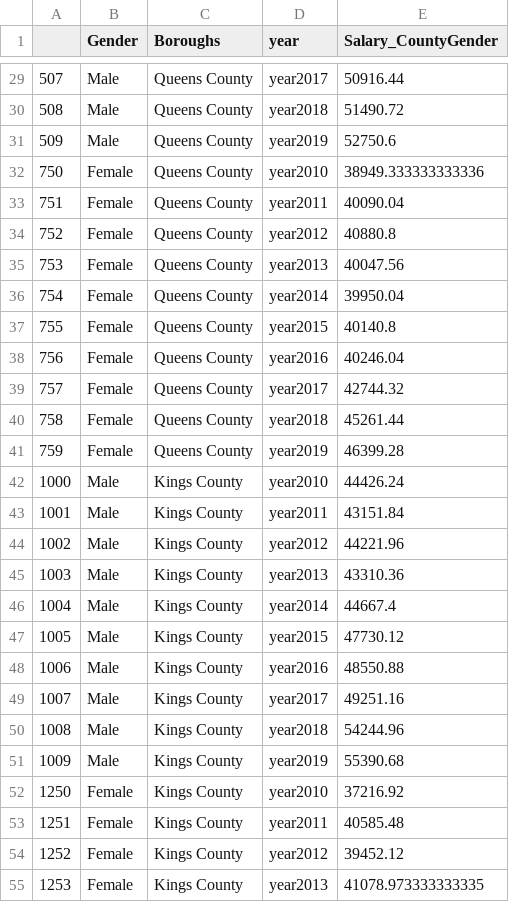
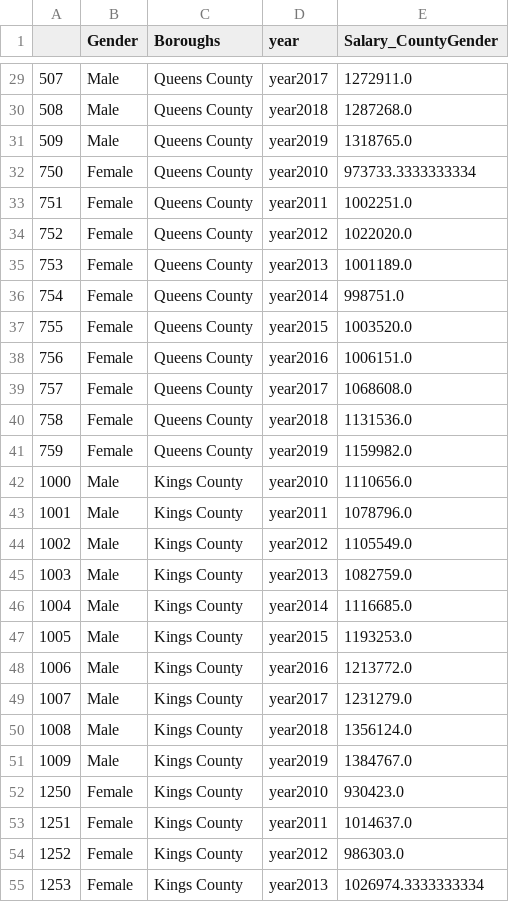
Before and after one commit to tracy3057/STAT5702_NYC_Employment_Analysis, a CSV file: DataPreprocessing/Data/education/salary_edu.csv, drawn as a sheet; only a part is shown, gaps mark what is left out; the diff covers the shown part only.

Commit message:
salary_edu

```diff
--- a/DataPreprocessing/Data/education/salary_edu.csv
+++ b/DataPreprocessing/Data/education/salary_edu.csv
@@ -29,27 +29,27 @@
-507,Male,Queens County,year2017,50916.44
-508,Male,Queens County,year2018,51490.72
-509,Male,Queens County,year2019,52750.6
-750,Female,Queens County,year2010,38949.333333333336
-751,Female,Queens County,year2011,40090.04
-752,Female,Queens County,year2012,40880.8
-753,Female,Queens County,year2013,40047.56
-754,Female,Queens County,year2014,39950.04
-755,Female,Queens County,year2015,40140.8
-756,Female,Queens County,year2016,40246.04
-757,Female,Queens County,year2017,42744.32
-758,Female,Queens County,year2018,45261.44
-759,Female,Queens County,year2019,46399.28
-1000,Male,Kings County,year2010,44426.24
-1001,Male,Kings County,year2011,43151.84
-1002,Male,Kings County,year2012,44221.96
-1003,Male,Kings County,year2013,43310.36
-1004,Male,Kings County,year2014,44667.4
-1005,Male,Kings County,year2015,47730.12
-1006,Male,Kings County,year2016,48550.88
-1007,Male,Kings County,year2017,49251.16
-1008,Male,Kings County,year2018,54244.96
-1009,Male,Kings County,year2019,55390.68
-1250,Female,Kings County,year2010,37216.92
-1251,Female,Kings County,year2011,40585.48
-1252,Female,Kings County,year2012,39452.12
-1253,Female,Kings County,year2013,41078.973333333335
+507,Male,Queens County,year2017,1272911.0
+508,Male,Queens County,year2018,1287268.0
+509,Male,Queens County,year2019,1318765.0
+750,Female,Queens County,year2010,973733.3333333334
+751,Female,Queens County,year2011,1002251.0
+752,Female,Queens County,year2012,1022020.0
+753,Female,Queens County,year2013,1001189.0
+754,Female,Queens County,year2014,998751.0
+755,Female,Queens County,year2015,1003520.0
+756,Female,Queens County,year2016,1006151.0
+757,Female,Queens County,year2017,1068608.0
+758,Female,Queens County,year2018,1131536.0
+759,Female,Queens County,year2019,1159982.0
+1000,Male,Kings County,year2010,1110656.0
+1001,Male,Kings County,year2011,1078796.0
+1002,Male,Kings County,year2012,1105549.0
+1003,Male,Kings County,year2013,1082759.0
+1004,Male,Kings County,year2014,1116685.0
+1005,Male,Kings County,year2015,1193253.0
+1006,Male,Kings County,year2016,1213772.0
+1007,Male,Kings County,year2017,1231279.0
+1008,Male,Kings County,year2018,1356124.0
+1009,Male,Kings County,year2019,1384767.0
+1250,Female,Kings County,year2010,930423.0
+1251,Female,Kings County,year2011,1014637.0
+1252,Female,Kings County,year2012,986303.0
+1253,Female,Kings County,year2013,1026974.3333333334
```
Also changed, not shown: 73 edited cells elsewhere in this file, 5 other files.
